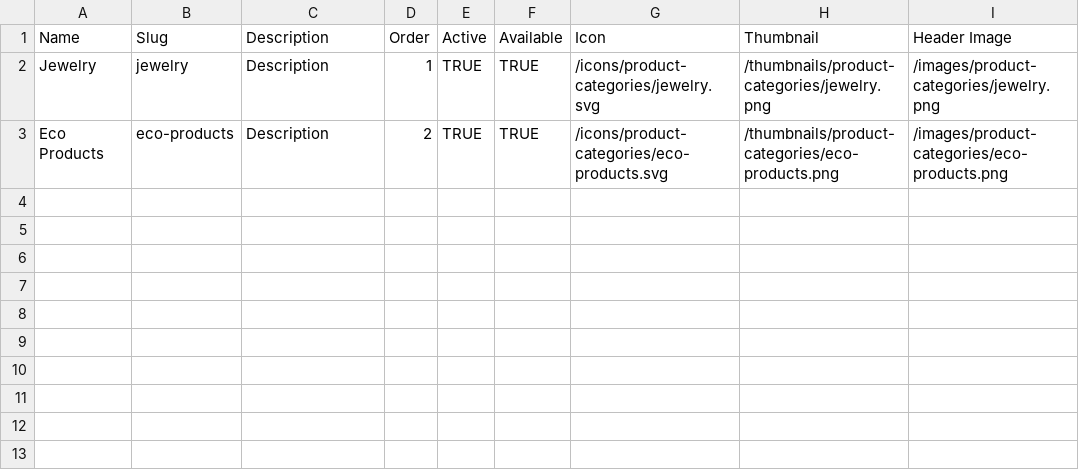
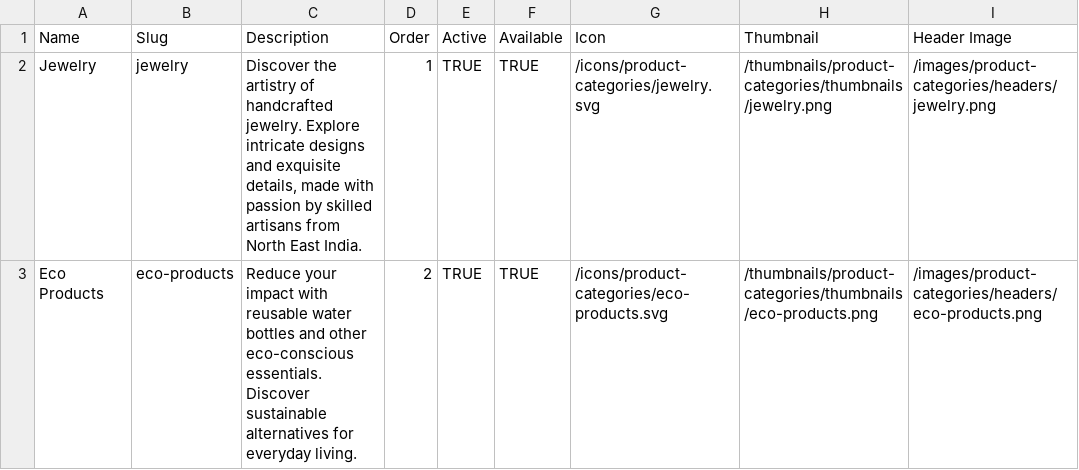
Before and after one commit to abordolo/autumn_hues_website, a TSV file: storage/database_seeding_files/product_categories.tsv, drawn as a sheet.

```diff
--- a/storage/database_seeding_files/product_categories.tsv
+++ b/storage/database_seeding_files/product_categories.tsv
@@ -1,3 +1,3 @@
 Name	Slug	Description	Order	Active	Available	Icon	Thumbnail	Header Image
-Jewelry	jewelry	Description	1	TRUE	TRUE	/icons/product-categories/jewelry.svg	/thumbnails/product-categories/jewelry.png	/images/product-categories/jewelry.png
-Eco Products	eco-products	Description	2	TRUE	TRUE	/icons/product-categories/eco-products.svg	/thumbnails/product-categories/eco-products.png	/images/product-categories/eco-products.png
+Jewelry	jewelry	Discover the artistry of handcrafted jewelry.  Explore intricate designs and exquisite details, made with passion by skilled artisans from North East India.	1	TRUE	TRUE	/icons/product-categories/jewelry.svg	/thumbnails/product-categories/thumbnails/jewelry.png	/images/product-categories/headers/jewelry.png
+Eco Products	eco-products	Reduce your impact with reusable water bottles and other eco-conscious essentials. Discover sustainable alternatives for everyday living.	2	TRUE	TRUE	/icons/product-categories/eco-products.svg	/thumbnails/product-categories/thumbnails/eco-products.png	/images/product-categories/headers/eco-products.png
```
Also changed, not shown: 28 other files.
